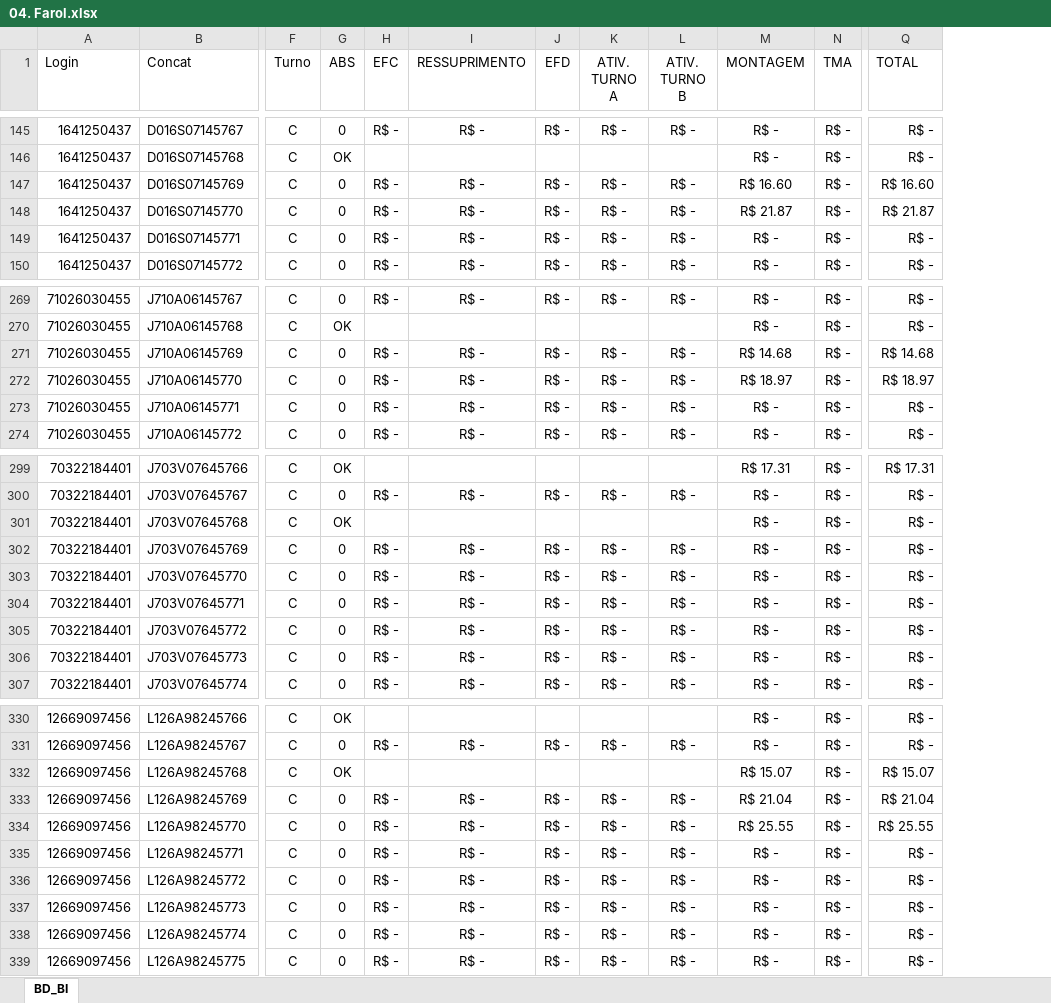
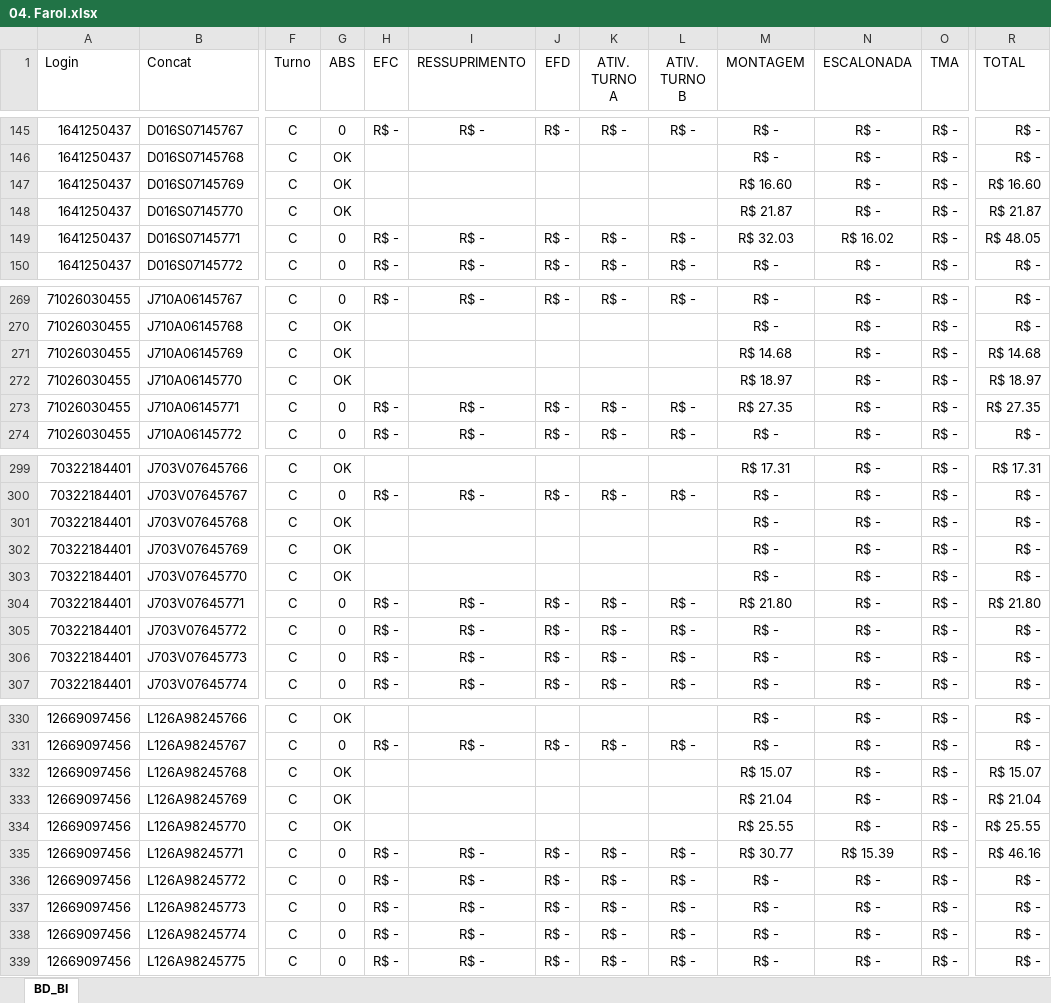
Before and after one commit to jeffersonhorizonte/bot-remuneracao, an Excel workbook: 04. Farol.xlsx, sheet BD_BI, drawn as a sheet; only a part is shown, gaps mark what is left out; values as stored, in another font and other column widths than the file's, no borders; addresses are those after the commit; the diff covers the shown part only; the diff names each change by its address in the sheet, - before the commit and + after, or states it on an @@ line.

Commit message:
🚀 Deploy: atualização com indicador ESCALONADA e planilha atualizada

```diff
--- a/04. Farol.xlsx (sheet BD_BI)
+++ b/04. Farol.xlsx (sheet BD_BI)
+column N (ESCALONADA), rows 145-150: R$ - | R$ - | R$ - | R$ - | R$ 16.02 | R$ -; rows 269-274: all R$ -; rows 299-307: all R$ -; rows 330-339: R$ - | R$ - | R$ - | R$ - | R$ - | R$ 15.39 | R$ - | R$ - | R$ - | R$ -
-G147:G148 (ABS): 0
+G147:G148 (ABS): OK
-H147:H148 (EFC): R$ -
+H147:H148 (EFC): (empty)
-I147:I148 (RESSUPRIMENTO): R$ -
+I147:I148 (RESSUPRIMENTO): (empty)
-J147:J148 (EFD): R$ -
+J147:J148 (EFD): (empty)
-K147:K148 (ATIV. TURNO A): R$ -
+K147:K148 (ATIV. TURNO A): (empty)
-L147:L148 (ATIV. TURNO B): R$ -
+L147:L148 (ATIV. TURNO B): (empty)
-M149 (MONTAGEM): R$ -
+M149 (MONTAGEM): R$ 32.03
-R149 (TOTAL): R$ -
+R149 (TOTAL): R$ 48.05
-G271:G272 (ABS): 0
+G271:G272 (ABS): OK
-H271:H272 (EFC): R$ -
+H271:H272 (EFC): (empty)
-I271:I272 (RESSUPRIMENTO): R$ -
+I271:I272 (RESSUPRIMENTO): (empty)
-J271:J272 (EFD): R$ -
+J271:J272 (EFD): (empty)
-K271:K272 (ATIV. TURNO A): R$ -
+K271:K272 (ATIV. TURNO A): (empty)
-L271:L272 (ATIV. TURNO B): R$ -
+L271:L272 (ATIV. TURNO B): (empty)
-M273 (MONTAGEM): R$ -
+M273 (MONTAGEM): R$ 27.35
-R273 (TOTAL): R$ -
+R273 (TOTAL): R$ 27.35
-G302:G303 (ABS): 0
+G302:G303 (ABS): OK
-H302:H303 (EFC): R$ -
+H302:H303 (EFC): (empty)
-I302:I303 (RESSUPRIMENTO): R$ -
+I302:I303 (RESSUPRIMENTO): (empty)
-J302:J303 (EFD): R$ -
+J302:J303 (EFD): (empty)
-K302:K303 (ATIV. TURNO A): R$ -
+K302:K303 (ATIV. TURNO A): (empty)
-L302:L303 (ATIV. TURNO B): R$ -
+L302:L303 (ATIV. TURNO B): (empty)
-M304 (MONTAGEM): R$ -
+M304 (MONTAGEM): R$ 21.80
-R304 (TOTAL): R$ -
+R304 (TOTAL): R$ 21.80
-G333:G334 (ABS): 0
+G333:G334 (ABS): OK
-H333:H334 (EFC): R$ -
+H333:H334 (EFC): (empty)
-I333:I334 (RESSUPRIMENTO): R$ -
+I333:I334 (RESSUPRIMENTO): (empty)
-J333:J334 (EFD): R$ -
+J333:J334 (EFD): (empty)
-K333:K334 (ATIV. TURNO A): R$ -
+K333:K334 (ATIV. TURNO A): (empty)
-L333:L334 (ATIV. TURNO B): R$ -
+L333:L334 (ATIV. TURNO B): (empty)
-M335 (MONTAGEM): R$ -
+M335 (MONTAGEM): R$ 30.77
-R335 (TOTAL): R$ -
+R335 (TOTAL): R$ 46.16
```
Also changed, not shown: 228 edited cells elsewhere in this sheet, 1 other file.
